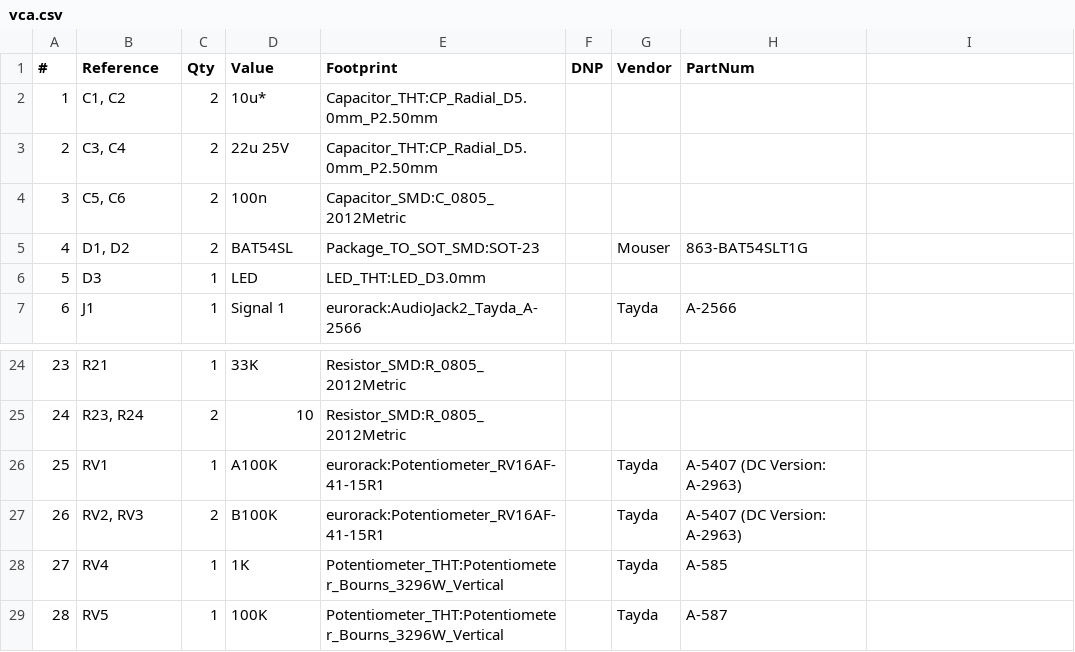
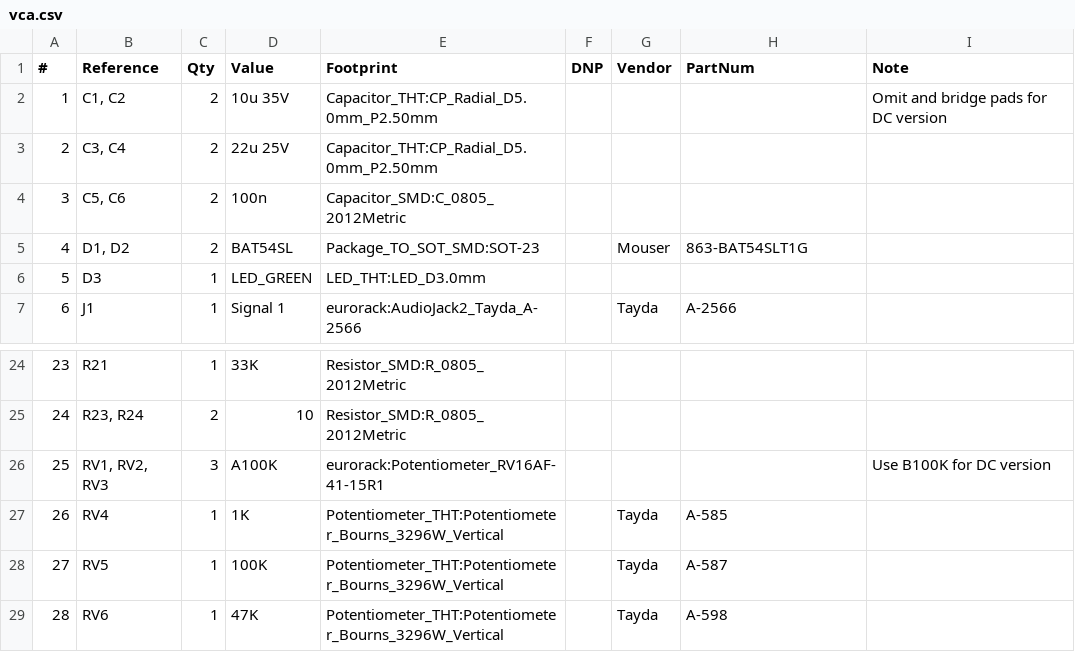
Before and after one commit to thismatters/EurorackVca, a CSV file: vca.csv, drawn as a sheet; only a part is shown, gaps mark what is left out; the shorter side is filled out with more unchanged rows; removed rows and columns are numbered as before the commit, all else as after; the diff names each change by its address in the sheet, - before the commit and + after, or states it on an @@ line.

```diff
--- a/vca.csv
+++ b/vca.csv
-I1: (empty)
+I1: Note
-D2 (Value): 10u*
+D2 (Value): 10u 35V
-I2 (Note): (empty)
+I2 (Note): Omit and bridge pads for DC version
-D6 (Value): LED
+D6 (Value): LED_GREEN
-row 26: 25 | RV1 | 1 | A100K | eurorack:Potentiometer_RV16AF-41-15R1 |  | Tayda | A-5407 (DC Version: A-2963)
-row 27: 26 | RV2, RV3 | 2 | B100K | eurorack:Potentiometer_RV16AF-41-15R1 |  | Tayda | A-5407 (DC Version: A-2963)
+row 26: 25 | RV1, RV2, RV3 | 3 | A100K | eurorack:Potentiometer_RV16AF-41-15R1 |  |  |  | Use B100K for DC version
@@ column A (#) renumbered from row 27 down @@
```
Also changed, not shown: 5 other files.
